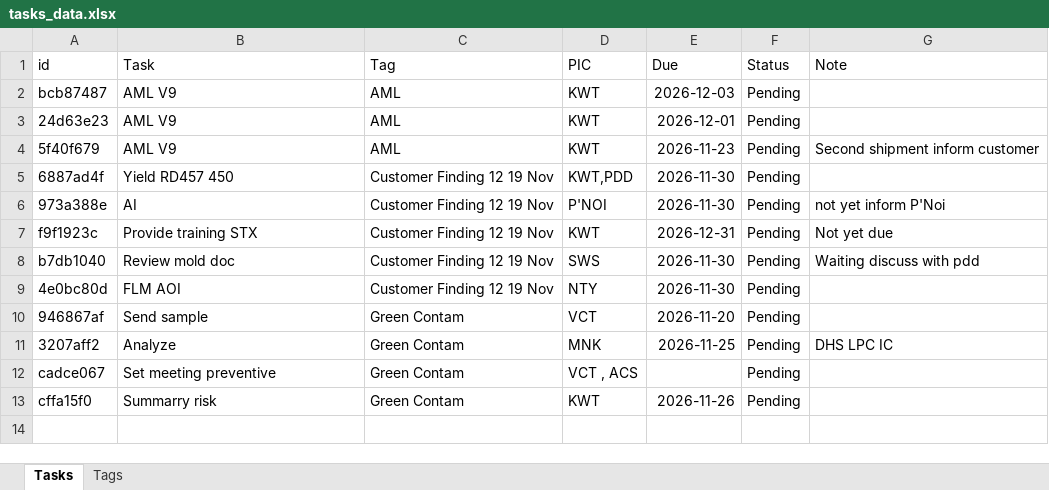
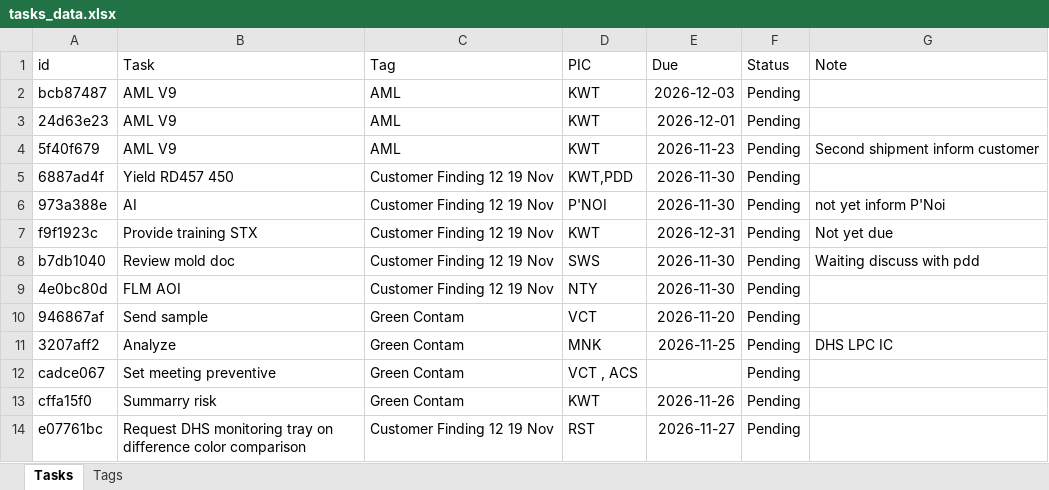
Before and after one commit to qadstx/test, an Excel workbook: tasks_data.xlsx, sheet Tasks, drawn as a sheet; values as stored, in another font and other column widths than the file's, no borders; the diff names each change by its address in the sheet, - before the commit and + after, or states it on an @@ line.

Commit message:
Add task: Request DHS monitoring tray on difference color comparison

```diff
--- a/tasks_data.xlsx (sheet Tasks)
+++ b/tasks_data.xlsx (sheet Tasks)
+row 14: e07761bc | Request DHS monitoring tray on difference color comparison | Customer Finding 12 19 Nov | RST | 2026-11-27 | Pending
```
